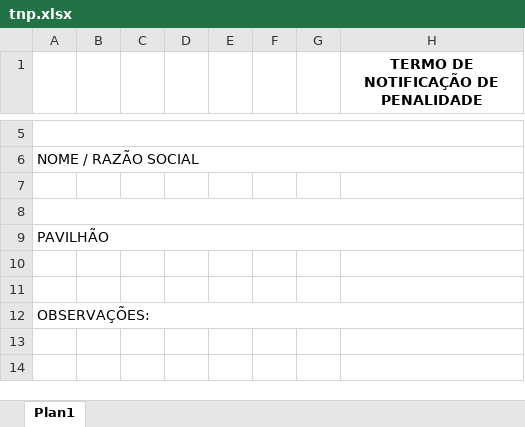
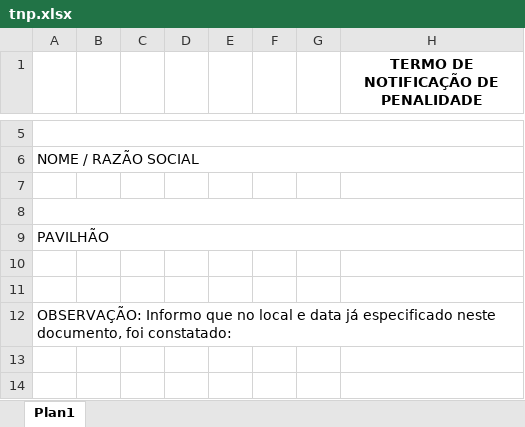
Before and after one commit to zeroalex/gnutestoam-ttk, an Excel workbook: doc/tnp.xlsx, sheet Plan1, drawn as a sheet; only a part is shown, gaps mark what is left out; values as stored, in another font and other column widths than the file's, no borders; charts and pictures not drawn; the diff names each change by its address in the sheet, - before the commit and + after, or states it on an @@ line.

```diff
--- a/doc/tnp.xlsx (sheet Plan1)
+++ b/doc/tnp.xlsx (sheet Plan1)
-A12: OBSERVAÇÕES:
+A12: OBSERVAÇÃO: Informo que no local e data já especificado neste documento, foi constatado:
```
Also changed, not shown: relatorios/relatorio.xlsx, 4 other files.
